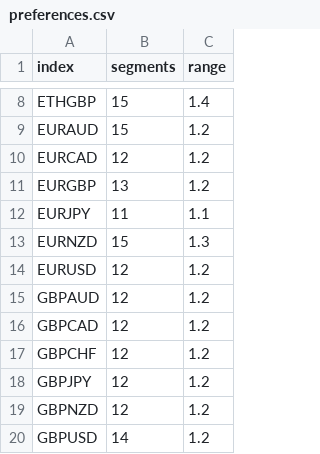
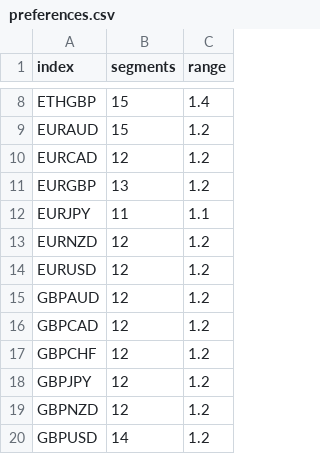
Before and after one commit to calum-atkins/Atkex-Analysis, a CSV file: resources/marketPreferences/preferences.csv, drawn as a sheet; only a part is shown, gaps mark what is left out.

Commit message:
Refinements made to preferences class

```diff
--- a/resources/marketPreferences/preferences.csv
+++ b/resources/marketPreferences/preferences.csv
@@ -12,3 +12,3 @@ EURGBP,13,1.2
 EURJPY,11,1.1
-EURNZD,15,1.3
+EURNZD,12,1.2
 EURUSD,12,1.2
```
Also changed, not shown: out/production/Atkex/marketPreferences/preferences.csv, 3 other files.
